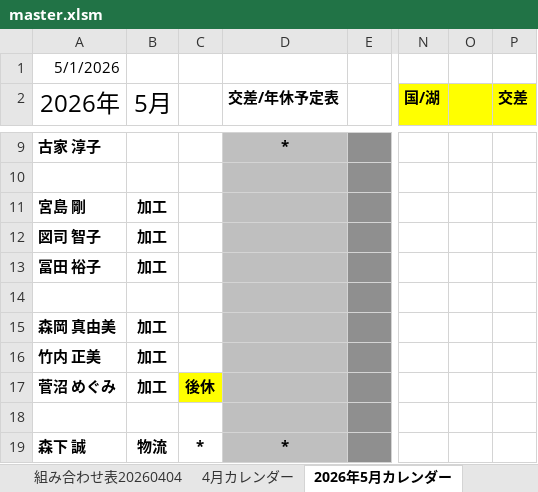
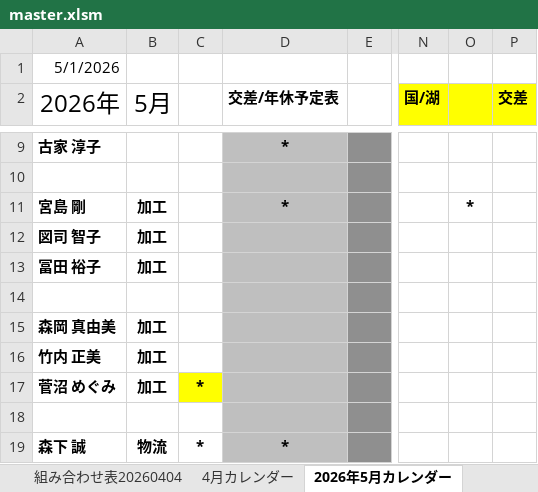
Before and after one commit to hosokawanagaokasangyou-dotcom/Production-Control-System, an Excel workbook: code/master.xlsm, sheet 2026年5月カレンダー, drawn as a sheet; only a part is shown, gaps mark what is left out; values as stored, in another font and other column widths than the file's, no borders; the diff names each change by its address in the sheet, - before the commit and + after, or states it on an @@ line.

```diff
--- a/code/master.xlsm (sheet 2026年5月カレンダー)
+++ b/code/master.xlsm (sheet 2026年5月カレンダー)
-D11 (交差/年休予定表): (empty)
+D11 (交差/年休予定表): *
-O11: (empty)
+O11: *
-C17: 後休
+C17: *
```
Also changed, not shown: 12 other files.
